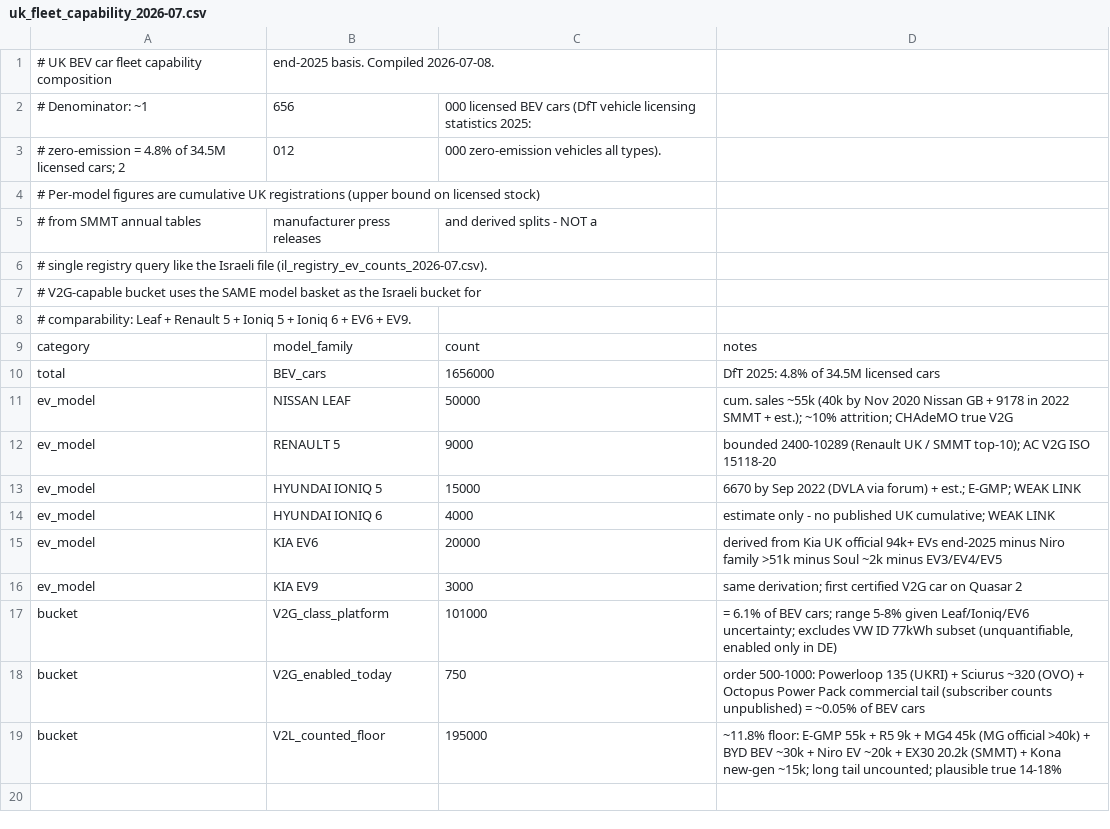
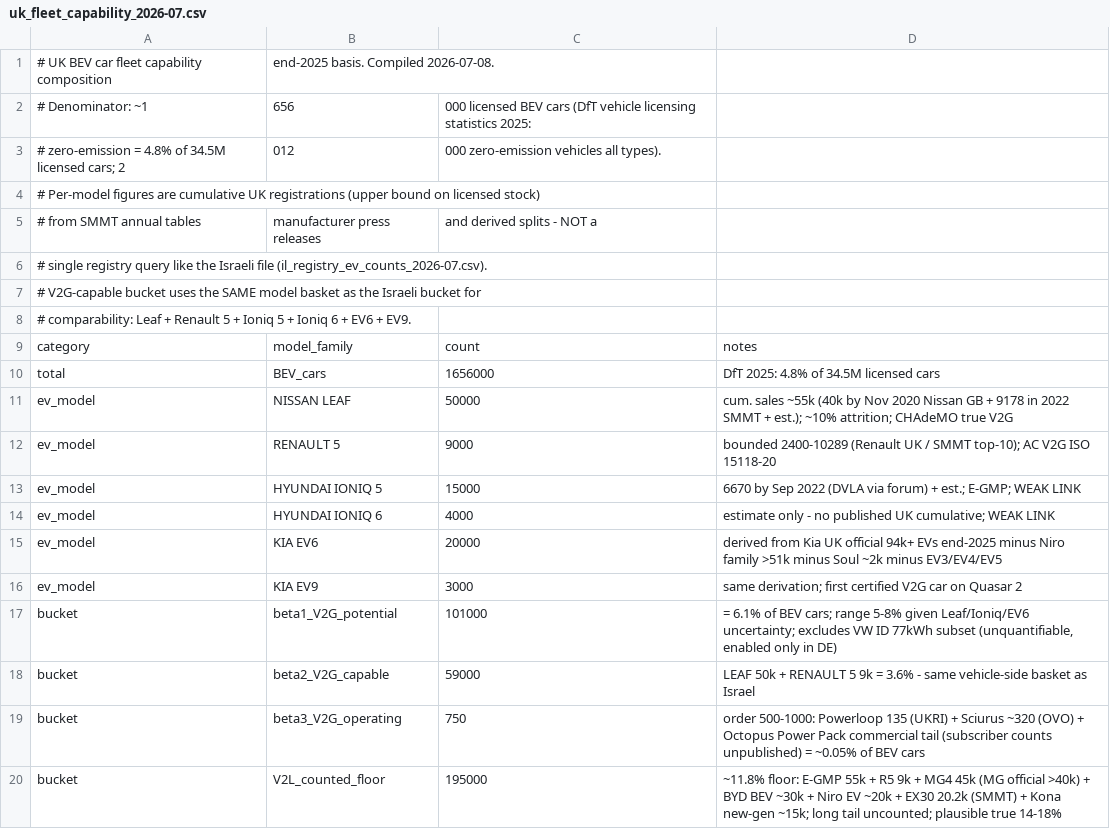
Before and after one commit to UriAngel/v2g-abm-model, a CSV file: data/uk_fleet_capability_2026-07.csv, drawn as a sheet.

Commit message:
Fig 5.1: three beta layers (V2L / V2G potential / V2G capable)  - Relabel groups beta1/beta2/beta3; drop the "operating" group - Symmetric beta3 definition both countries: CHAdeMO Leaf + AC   Renault 5 -> UK capable ~59k (was ~750 = paid-programme count) - Add Genesis GV60 to IL potential basket (8,878 -> 9,899, 4.2%) - Update registry/UK capability CSVs and regenerate PNG

```diff
--- a/data/uk_fleet_capability_2026-07.csv
+++ b/data/uk_fleet_capability_2026-07.csv
@@ -16,4 +16,5 @@ ev_model,KIA EV6,20000,"derived from Kia UK official 94k+ EVs end-2025 minus Nir
 ev_model,KIA EV9,3000,"same derivation; first certified V2G car on Quasar 2"
-bucket,V2G_class_platform,101000,"= 6.1% of BEV cars; range 5-8% given Leaf/Ioniq/EV6 uncertainty; excludes VW ID 77kWh subset (unquantifiable, enabled only in DE)"
-bucket,V2G_enabled_today,750,"order 500-1000: Powerloop 135 (UKRI) + Sciurus ~320 (OVO) + Octopus Power Pack commercial tail (subscriber counts unpublished) = ~0.05% of BEV cars"
+bucket,beta1_V2G_potential,101000,"= 6.1% of BEV cars; range 5-8% given Leaf/Ioniq/EV6 uncertainty; excludes VW ID 77kWh subset (unquantifiable, enabled only in DE)"
+bucket,beta2_V2G_capable,59000,"LEAF 50k + RENAULT 5 9k = 3.6% - same vehicle-side basket as Israel"
+bucket,beta3_V2G_operating,750,"order 500-1000: Powerloop 135 (UKRI) + Sciurus ~320 (OVO) + Octopus Power Pack commercial tail (subscriber counts unpublished) = ~0.05% of BEV cars"
 bucket,V2L_counted_floor,195000,"~11.8% floor: E-GMP 55k + R5 9k + MG4 45k (MG official >40k) + BYD BEV ~30k + Niro EV ~20k + EX30 20.2k (SMMT) + Kona new-gen ~15k; long tail uncounted; plausible true 14-18%"
```
Also changed, not shown: data/il_registry_ev_counts_2026-07.csv, 2 other files.
